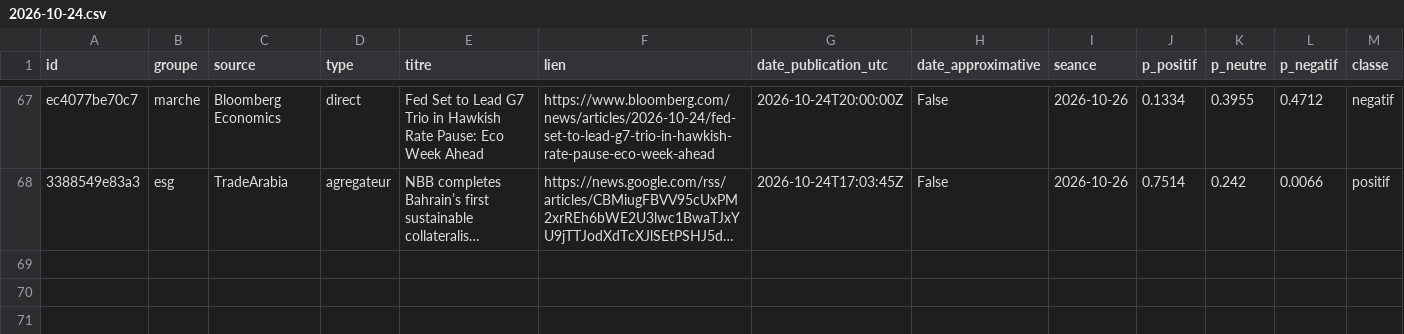
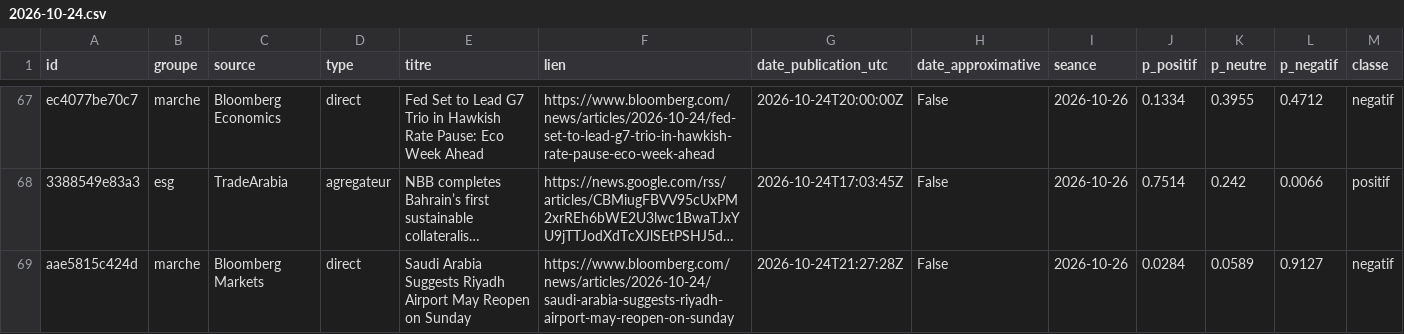
Before and after one commit to Gaaabbb444/contrepoint, a CSV file: data/titres/2026/10/2026-10-24.csv, drawn as a sheet; only a part is shown, gaps mark what is left out; long unchanged cells end in …; rows hold the shown columns only; the diff names each change by its address in the sheet, - before the commit and + after, or states it on an @@ line.

```diff
--- a/data/titres/2026/10/2026-10-24.csv
+++ b/data/titres/2026/10/2026-10-24.csv
+row 69: aae5815c424d | marche | Bloomberg Markets | direct | Saudi Arabia Suggests Riyadh Airport May Reopen on Sunday | https://www.bloomberg.com/news/articles/2026-10-24/saudi-arabia-suggests-riyadh-airport-may-reopen-on-sunday | 2026-10-24T21:27:28Z | False | 2026-10-26 | 0.0284 | 0.0589 | 0.9127 | negatif
```
Also changed, not shown: data/journal_execution.csv, 1 other file.
